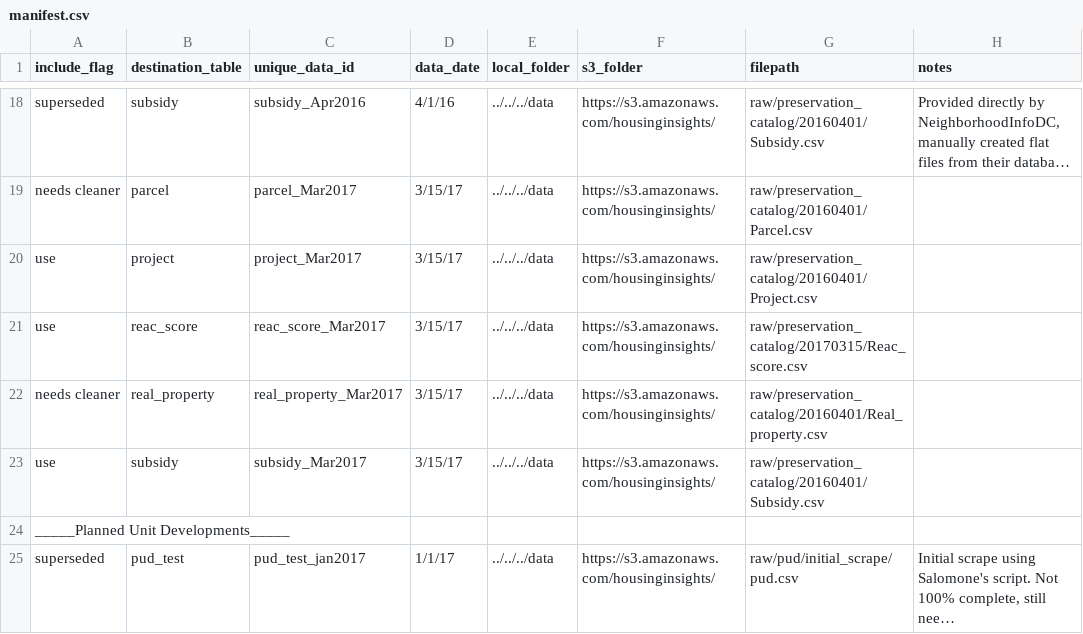
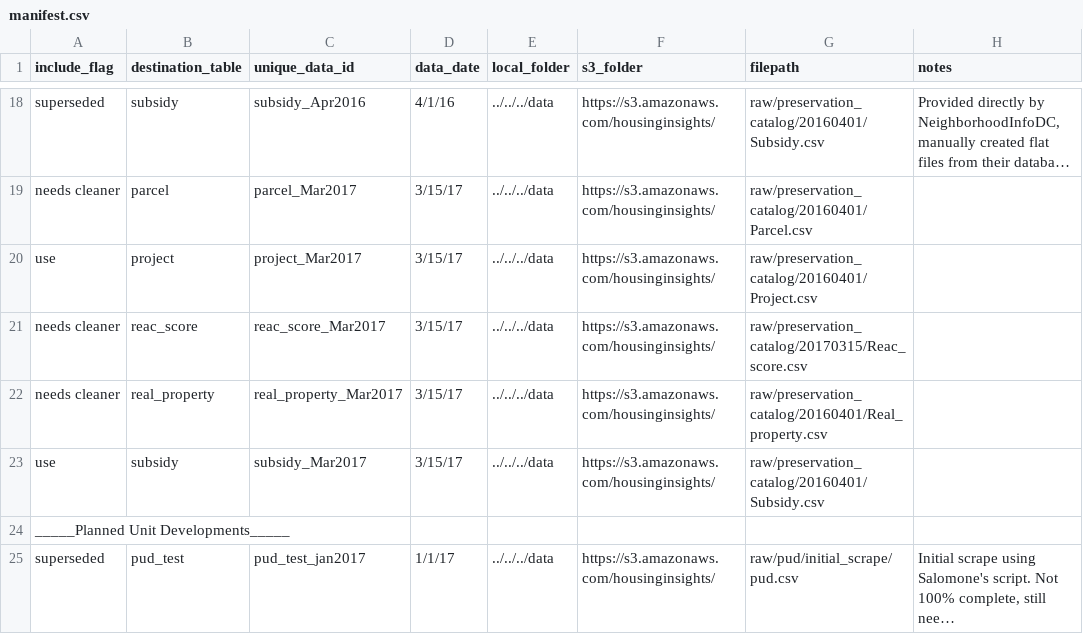
Before and after one commit to focusconsulting/housing-insights, a CSV file: python/scripts/manifest.csv, drawn as a sheet; only a part is shown, gaps mark what is left out; long unchanged cells end in ….

```diff
--- a/python/scripts/manifest.csv
+++ b/python/scripts/manifest.csv
@@ -20,3 +20,3 @@ needs cleaner,parcel,parcel_Mar2017,3/15/17,../../../data,https://s3.amazonaws.c
 use,project,project_Mar2017,3/15/17,../../../data,https://s3.amazonaws.com/housinginsights/,raw/preservation_catalog/20160401/Project.csv,
-use,reac_score,reac_score_Mar2017,3/15/17,../../../data,https://s3.amazonaws.com/housinginsights/,raw/preservation_catalog/20170315/Reac_score.csv,
+needs cleaner,reac_score,reac_score_Mar2017,3/15/17,../../../data,https://s3.amazonaws.com/housinginsights/,raw/preservation_catalog/20170315/Reac_score.csv,
 needs cleaner,real_property,real_property_Mar2017,3/15/17,../../../data,https://s3.amazonaws.com/housinginsights/,raw/preservation_catalog/20160401/Real_property.csv,
```
Also changed, not shown: 2 other files.
